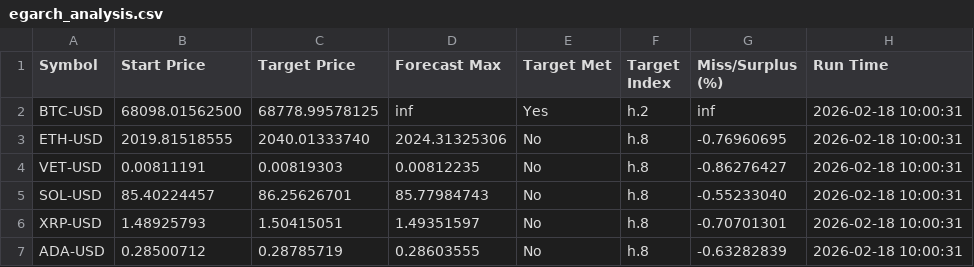
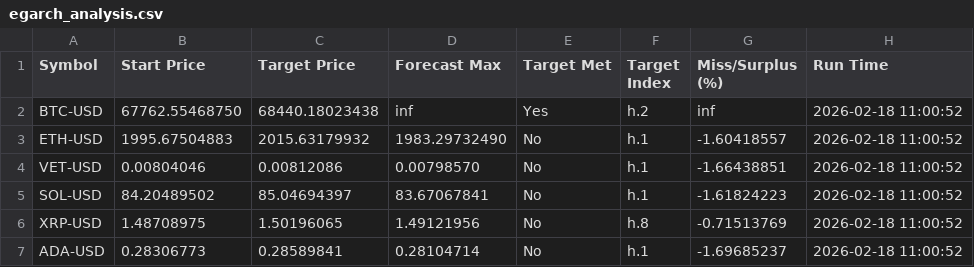
Before and after one commit to stefanbund/stadium-public-data, a CSV file: forecast_analysis/egarch_analysis.csv, drawn as a sheet.

```diff
--- a/forecast_analysis/egarch_analysis.csv
+++ b/forecast_analysis/egarch_analysis.csv
@@ -1,7 +1,7 @@
 Symbol,Start Price,Target Price,Forecast Max,Target Met,Target Index,Miss/Surplus (%),Run Time
-BTC-USD,68098.01562500,68778.99578125,inf,Yes,h.2,inf,2026-02-18 10:00:31
-ETH-USD,2019.81518555,2040.01333740,2024.31325306,No,h.8,-0.76960695,2026-02-18 10:00:31
-VET-USD,0.00811191,0.00819303,0.00812235,No,h.8,-0.86276427,2026-02-18 10:00:31
-SOL-USD,85.40224457,86.25626701,85.77984743,No,h.8,-0.55233040,2026-02-18 10:00:31
-XRP-USD,1.48925793,1.50415051,1.49351597,No,h.8,-0.70701301,2026-02-18 10:00:31
-ADA-USD,0.28500712,0.28785719,0.28603555,No,h.8,-0.63282839,2026-02-18 10:00:31
+BTC-USD,67762.55468750,68440.18023438,inf,Yes,h.2,inf,2026-02-18 11:00:52
+ETH-USD,1995.67504883,2015.63179932,1983.29732490,No,h.1,-1.60418557,2026-02-18 11:00:52
+VET-USD,0.00804046,0.00812086,0.00798570,No,h.1,-1.66438851,2026-02-18 11:00:52
+SOL-USD,84.20489502,85.04694397,83.67067841,No,h.1,-1.61824223,2026-02-18 11:00:52
+XRP-USD,1.48708975,1.50196065,1.49121956,No,h.8,-0.71513769,2026-02-18 11:00:52
+ADA-USD,0.28306773,0.28589841,0.28104714,No,h.1,-1.69685237,2026-02-18 11:00:52
```
Also changed, not shown: forecast_data/ADA-USD/egarch_simulation_data_ADA-USD.csv, forecast_data/ETH-USD/egarch_simulation_data_ETH-USD.csv, 10 other files.
